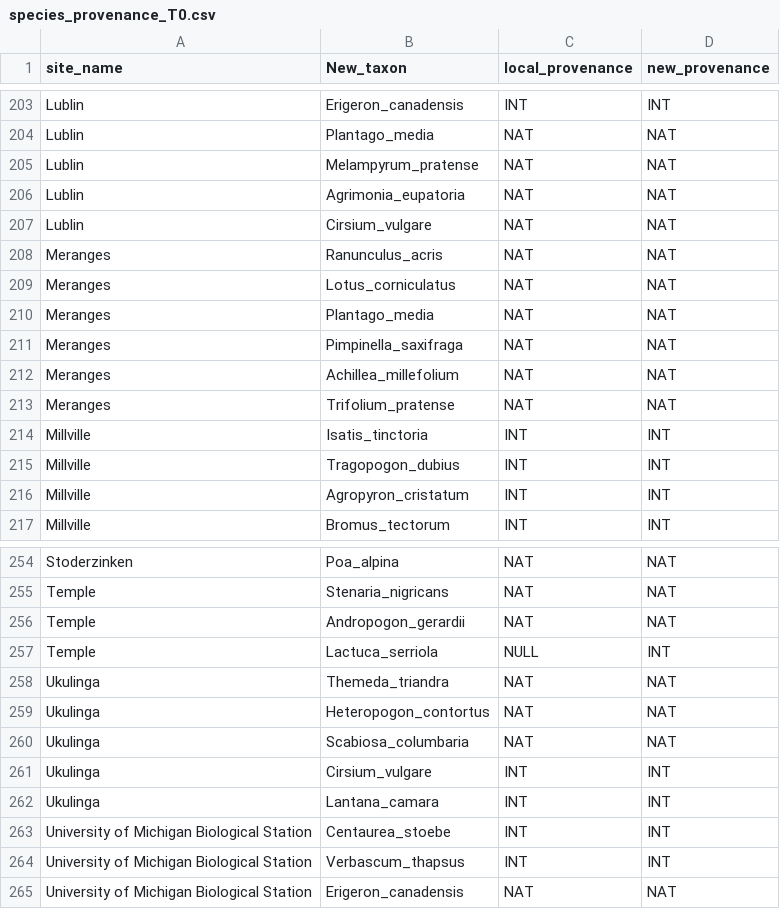
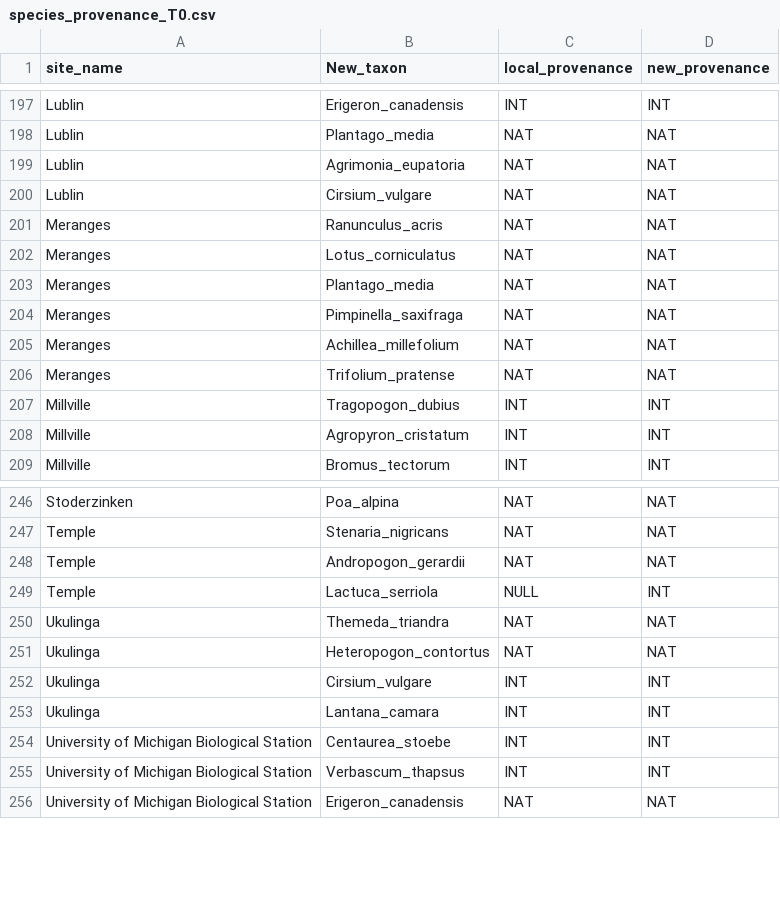
Before and after one commit to RachHThorn/Macro_resilience_clean, a CSV file: results/species_provenance_T0.csv, drawn as a sheet; only a part is shown, gaps mark what is left out; the diff covers the shown part only.

```diff
--- a/results/species_provenance_T0.csv
+++ b/results/species_provenance_T0.csv
@@ -204,3 +198,2 @@ Lublin,Erigeron_canadensis,INT,INT
 Lublin,Plantago_media,NAT,NAT
-Lublin,Melampyrum_pratense,NAT,NAT
 Lublin,Agrimonia_eupatoria,NAT,NAT
@@ -213,3 +206,2 @@ Meranges,Achillea_millefolium,NAT,NAT
 Meranges,Trifolium_pratense,NAT,NAT
-Millville,Isatis_tinctoria,INT,INT
 Millville,Tragopogon_dubius,INT,INT
@@ -259,3 +251,2 @@ Ukulinga,Themeda_triandra,NAT,NAT
 Ukulinga,Heteropogon_contortus,NAT,NAT
-Ukulinga,Scabiosa_columbaria,NAT,NAT
 Ukulinga,Cirsium_vulgare,INT,INT
```
Also changed, not shown: 6 removed rows elsewhere in this file, results/total_cover_T0.csv, 56 other files.
